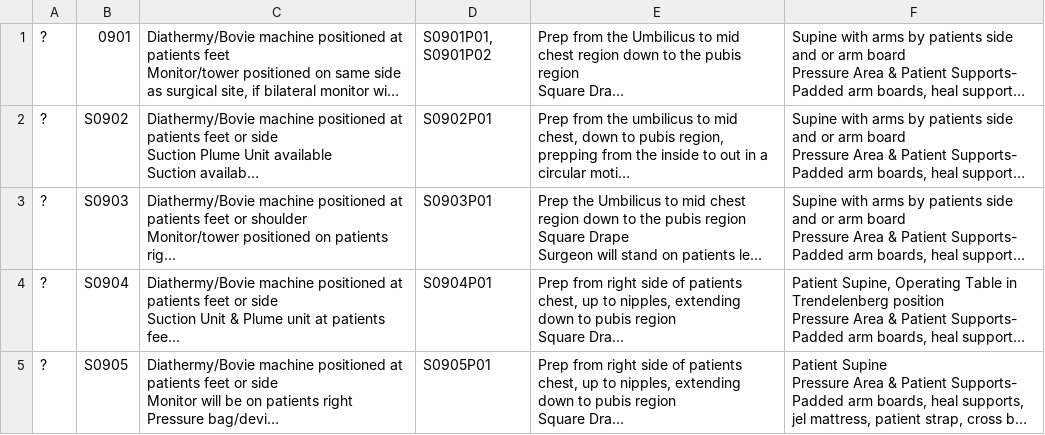
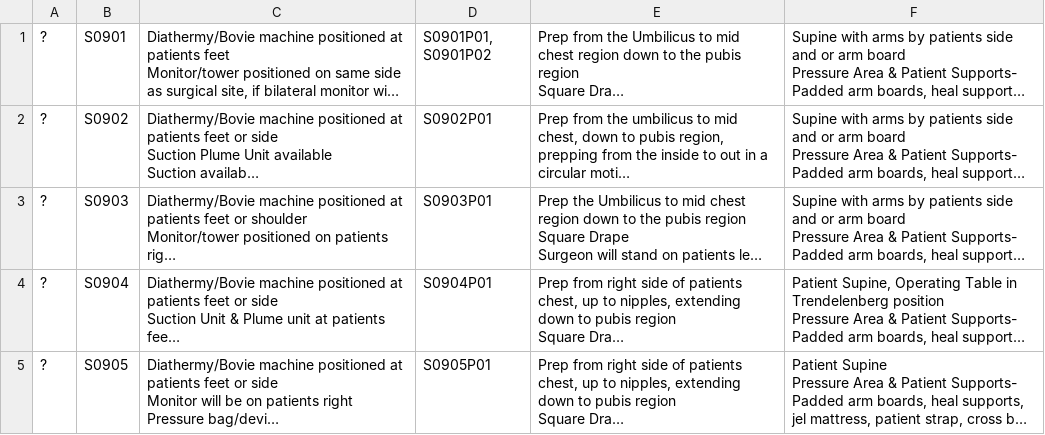
Before and after one commit to 1mperial8e/Periop, a CSV file: Periop/Resources/CSV/General.csv, drawn as a sheet; only a part is shown; long unchanged cells end in …; the diff names each change by its address in the sheet, - before the commit and + after, or states it on an @@ line.

```diff
--- a/Periop/Resources/CSV/General.csv
+++ b/Periop/Resources/CSV/General.csv
-B1: 0901
+B1: S0901
```
Also changed, not shown: Periop/Resources/CSV/General_Tools.csv, 42 other files.
